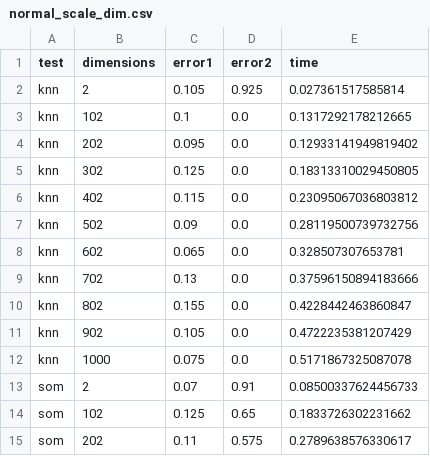
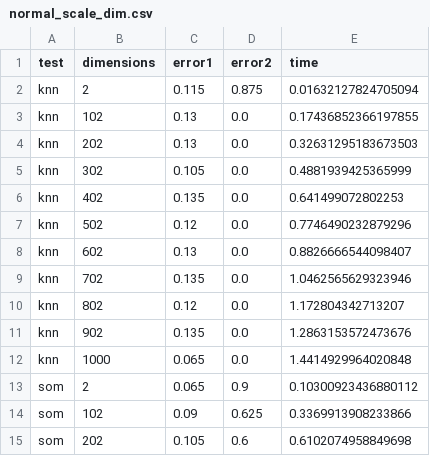
Before and after one commit to ayllon/SOMA, a CSV file: results/dimensionality/normal_scale_dim.csv, drawn as a sheet; only a part is shown; the diff covers the shown part only.

```diff
--- a/results/dimensionality/normal_scale_dim.csv
+++ b/results/dimensionality/normal_scale_dim.csv
@@ -1,15 +1,15 @@
 test,dimensions,error1,error2,time
-knn,2,0.105,0.925,0.027361517585814
-knn,102,0.1,0.0,0.1317292178212665
-knn,202,0.095,0.0,0.12933141949819402
-knn,302,0.125,0.0,0.18313310029450805
-knn,402,0.115,0.0,0.23095067036803812
-knn,502,0.09,0.0,0.28119500739732756
-knn,602,0.065,0.0,0.328507307653781
-knn,702,0.13,0.0,0.37596150894183666
-knn,802,0.155,0.0,0.4228442463860847
-knn,902,0.105,0.0,0.4722235381207429
-knn,1000,0.075,0.0,0.5171867325087078
-som,2,0.07,0.91,0.08500337624456733
-som,102,0.125,0.65,0.1833726302231662
-som,202,0.11,0.575,0.2789638576330617
+knn,2,0.115,0.875,0.01632127824705094
+knn,102,0.13,0.0,0.17436852366197855
+knn,202,0.13,0.0,0.32631295183673503
+knn,302,0.105,0.0,0.4881939425365999
+knn,402,0.135,0.0,0.641499072802253
+knn,502,0.12,0.0,0.7746490232879296
+knn,602,0.13,0.0,0.8826666544098407
+knn,702,0.135,0.0,1.0462565629323946
+knn,802,0.12,0.0,1.172804342713207
+knn,902,0.135,0.0,1.2863153572473676
+knn,1000,0.065,0.0,1.4414929964020848
+som,2,0.065,0.9,0.10300923436880112
+som,102,0.09,0.625,0.3369913908233866
+som,202,0.105,0.6,0.6102074958849698
```
Also changed, not shown: 76 edited cells elsewhere in this file, results/dimensionality/normal_fair_dim.csv, results/dimensionality/normal_results_dim.csv, 4 other files.
